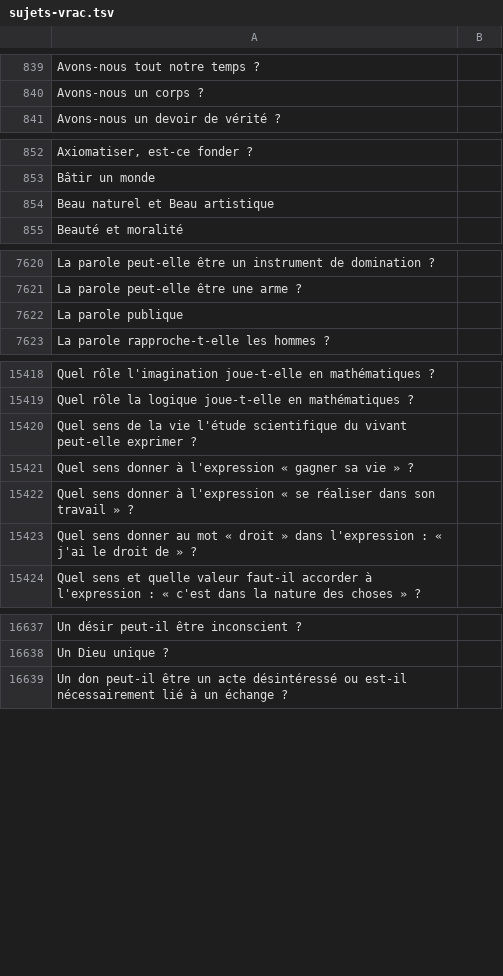
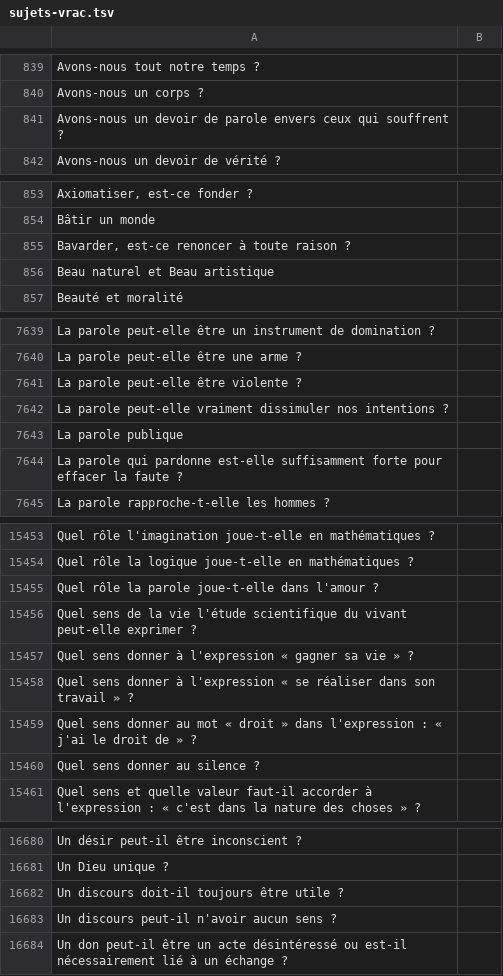
Before and after one commit to eyssette/sujets-philosophie, a TSV file: data/sujets-vrac.tsv, drawn as a sheet; only a part is shown, gaps mark what is left out; the diff covers the shown part only.

```diff
--- a/data/sujets-vrac.tsv
+++ b/data/sujets-vrac.tsv
@@ -840,2 +840,3 @@ Avons-nous tout notre temps ?
 Avons-nous un corps ?
+Avons-nous un devoir de parole envers ceux qui souffrent ?
 Avons-nous un devoir de vérité ?
@@ -853,2 +854,3 @@ Axiomatiser, est-ce fonder ?
 Bâtir un monde
+Bavarder, est-ce renoncer à toute raison ?
 Beau naturel et Beau artistique
@@ -7621,3 +7640,6 @@ La parole peut-elle être un instrument de domination ?
 La parole peut-elle être une arme ?
+La parole peut-elle être violente ?
+La parole peut-elle vraiment dissimuler nos intentions ?
 La parole publique
+La parole qui pardonne est-elle suffisamment forte pour effacer la faute ?
 La parole rapproche-t-elle les hommes ?
@@ -15419,2 +15454,3 @@ Quel rôle l'imagination joue-t-elle en mathématiques ?
 Quel rôle la logique joue-t-elle en mathématiques ?
+Quel rôle la parole joue-t-elle dans l'amour ?
 Quel sens de la vie l'étude scientifique du vivant peut-elle exprimer ?
@@ -15423,2 +15459,3 @@ Quel sens donner à l'expression « se réaliser dans son travail » ?
 Quel sens donner au mot « droit » dans l'expression : « j'ai le droit de » ?
+Quel sens donner au silence ?
 Quel sens et quelle valeur faut-il accorder à l'expression : « c'est dans la nature des choses » ?
@@ -16638,2 +16681,4 @@ Un désir peut-il être inconscient ?
 Un Dieu unique ?
+Un discours doit-il toujours être utile ?
+Un discours peut-il n'avoir aucun sens ?
 Un don peut-il être un acte désintéressé ou est-il nécessairement lié à un échange ?
```
Also changed, not shown: 37 added rows elsewhere in this file.
